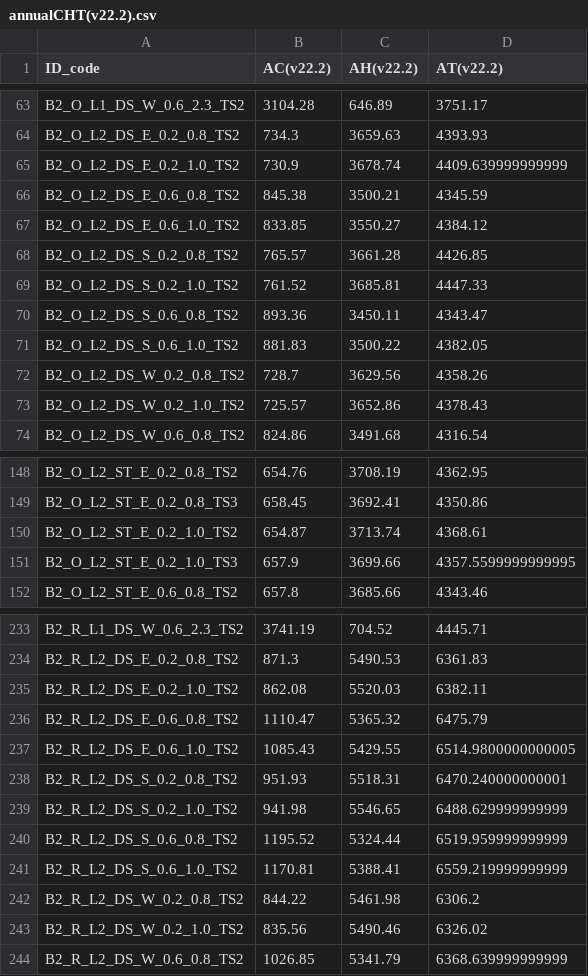
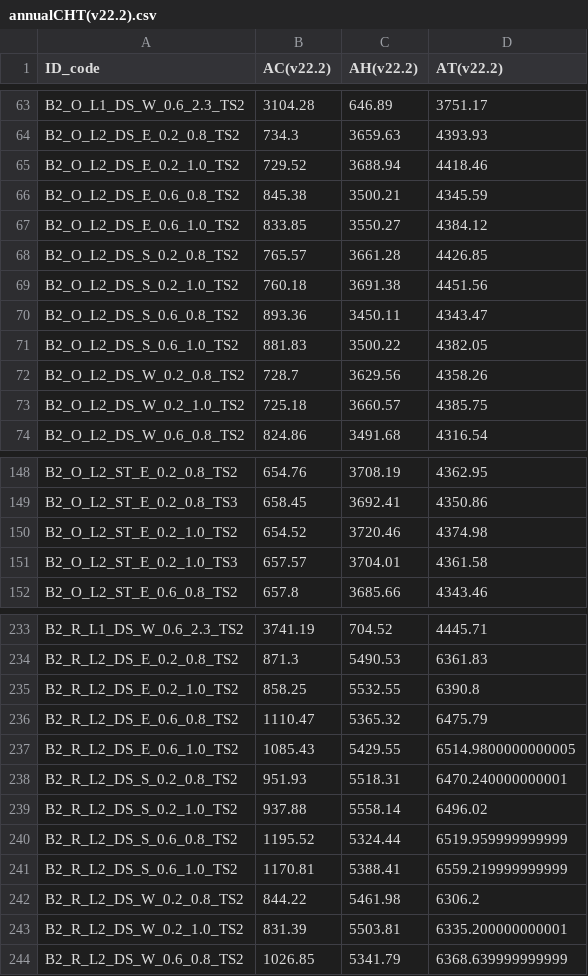
Before and after one commit to andregraff/Thesis_Python, a CSV file: csv_outputs/annualCHT(v22.2).csv, drawn as a sheet; only a part is shown, gaps mark what is left out; the diff covers the shown part only.

```diff
--- a/csv_outputs/annualCHT(v22.2).csv
+++ b/csv_outputs/annualCHT(v22.2).csv
@@ -64,3 +64,3 @@ B2_O_L1_DS_W_0.6_2.3_TS2,3104.28,646.89,3751.17
 B2_O_L2_DS_E_0.2_0.8_TS2,734.3,3659.63,4393.93
-B2_O_L2_DS_E_0.2_1.0_TS2,730.9,3678.74,4409.639999999999
+B2_O_L2_DS_E_0.2_1.0_TS2,729.52,3688.94,4418.46
 B2_O_L2_DS_E_0.6_0.8_TS2,845.38,3500.21,4345.59
@@ -68,3 +68,3 @@ B2_O_L2_DS_E_0.6_1.0_TS2,833.85,3550.27,4384.12
 B2_O_L2_DS_S_0.2_0.8_TS2,765.57,3661.28,4426.85
-B2_O_L2_DS_S_0.2_1.0_TS2,761.52,3685.81,4447.33
+B2_O_L2_DS_S_0.2_1.0_TS2,760.18,3691.38,4451.56
 B2_O_L2_DS_S_0.6_0.8_TS2,893.36,3450.11,4343.47
@@ -72,3 +72,3 @@ B2_O_L2_DS_S_0.6_1.0_TS2,881.83,3500.22,4382.05
 B2_O_L2_DS_W_0.2_0.8_TS2,728.7,3629.56,4358.26
-B2_O_L2_DS_W_0.2_1.0_TS2,725.57,3652.86,4378.43
+B2_O_L2_DS_W_0.2_1.0_TS2,725.18,3660.57,4385.75
 B2_O_L2_DS_W_0.6_0.8_TS2,824.86,3491.68,4316.54
@@ -149,4 +149,4 @@ B2_O_L2_ST_E_0.2_0.8_TS2,654.76,3708.19,4362.95
 B2_O_L2_ST_E_0.2_0.8_TS3,658.45,3692.41,4350.86
-B2_O_L2_ST_E_0.2_1.0_TS2,654.87,3713.74,4368.61
-B2_O_L2_ST_E_0.2_1.0_TS3,657.9,3699.66,4357.5599999999995
+B2_O_L2_ST_E_0.2_1.0_TS2,654.52,3720.46,4374.98
+B2_O_L2_ST_E_0.2_1.0_TS3,657.57,3704.01,4361.58
 B2_O_L2_ST_E_0.6_0.8_TS2,657.8,3685.66,4343.46
@@ -234,3 +234,3 @@ B2_R_L1_DS_W_0.6_2.3_TS2,3741.19,704.52,4445.71
 B2_R_L2_DS_E_0.2_0.8_TS2,871.3,5490.53,6361.83
-B2_R_L2_DS_E_0.2_1.0_TS2,862.08,5520.03,6382.11
+B2_R_L2_DS_E_0.2_1.0_TS2,858.25,5532.55,6390.8
 B2_R_L2_DS_E_0.6_0.8_TS2,1110.47,5365.32,6475.79
@@ -238,3 +238,3 @@ B2_R_L2_DS_E_0.6_1.0_TS2,1085.43,5429.55,6514.9800000000005
 B2_R_L2_DS_S_0.2_0.8_TS2,951.93,5518.31,6470.240000000001
-B2_R_L2_DS_S_0.2_1.0_TS2,941.98,5546.65,6488.629999999999
+B2_R_L2_DS_S_0.2_1.0_TS2,937.88,5558.14,6496.02
 B2_R_L2_DS_S_0.6_0.8_TS2,1195.52,5324.44,6519.959999999999
@@ -242,3 +242,3 @@ B2_R_L2_DS_S_0.6_1.0_TS2,1170.81,5388.41,6559.219999999999
 B2_R_L2_DS_W_0.2_0.8_TS2,844.22,5461.98,6306.2
-B2_R_L2_DS_W_0.2_1.0_TS2,835.56,5490.46,6326.02
+B2_R_L2_DS_W_0.2_1.0_TS2,831.39,5503.81,6335.200000000001
 B2_R_L2_DS_W_0.6_0.8_TS2,1026.85,5341.79,6368.639999999999
```
Also changed, not shown: 33 edited cells elsewhere in this file, csv_outputs/Spotted errors from IDFs 8.5 to 8.7.csv, csv_outputs/Spotted_errors_thesis_files_(v8.5).csv, 17 other files.
